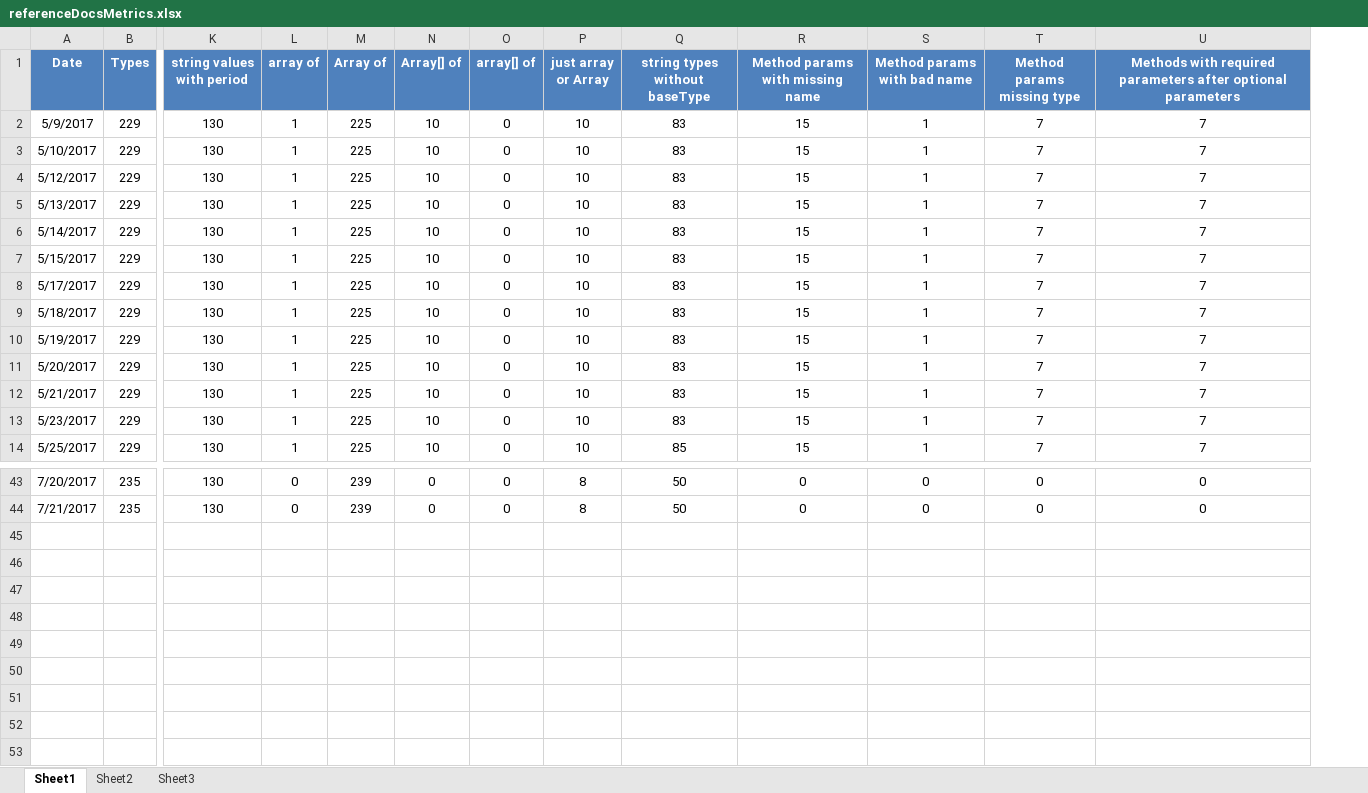
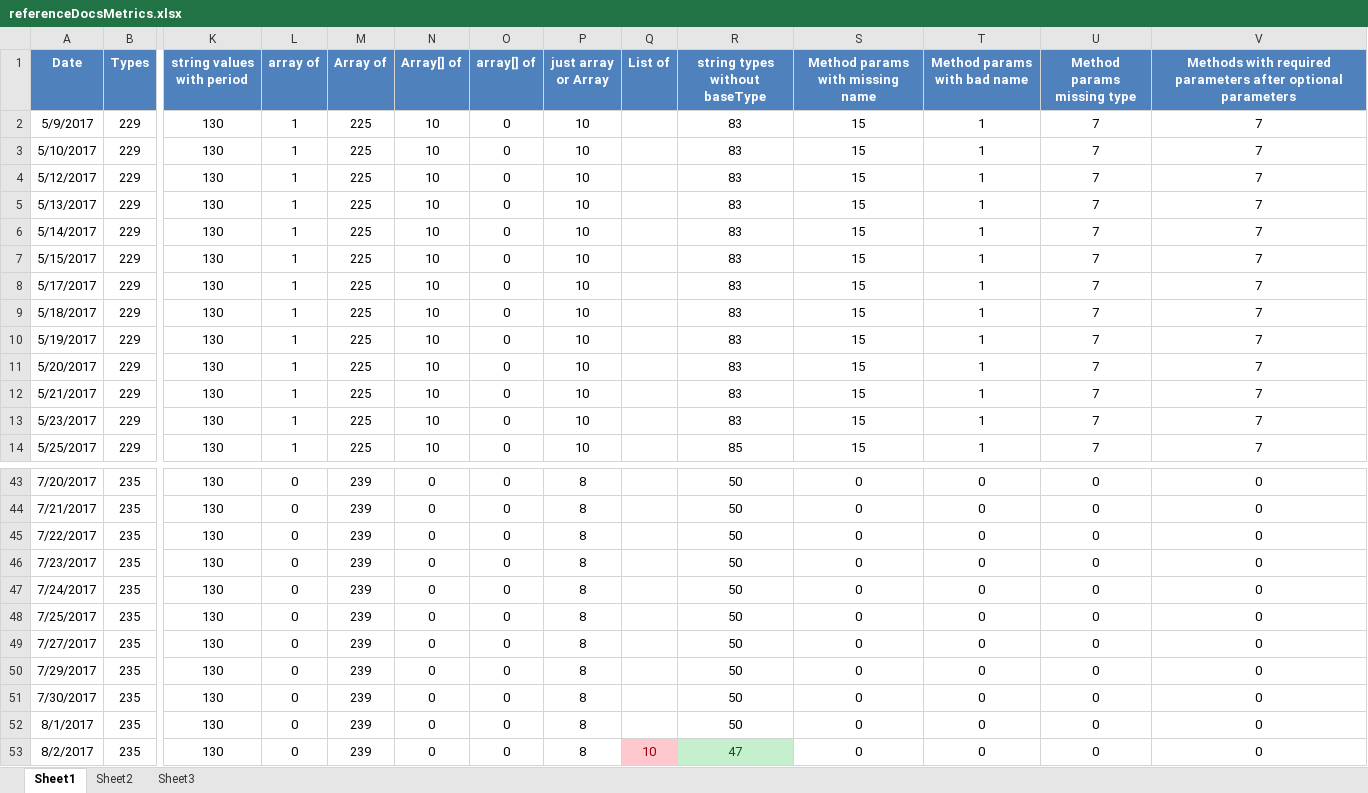
Before and after one commit to kylemwhite/isc, an Excel workbook: referenceDocsMetrics.xlsx, sheet Sheet1, drawn as a sheet; only a part is shown, gaps mark what is left out; values as stored, in another font and other column widths than the file's, no borders; charts and pictures not drawn; rows hold the shown columns only; the diff names each change by its address in the sheet, - before the commit and + after, or states it on an @@ line.

```diff
--- a/referenceDocsMetrics.xlsx (sheet Sheet1)
+++ b/referenceDocsMetrics.xlsx (sheet Sheet1)
+column Q (List of), empty
+row 45: 7/22/2017 | 235 | 130 | 0 | 239 | 0 | 0 | 8 |  | 50 | 0 | 0 | 0 | 0
+row 46: 7/23/2017 | 235 | 130 | 0 | 239 | 0 | 0 | 8 |  | 50 | 0 | 0 | 0 | 0
+row 47: 7/24/2017 | 235 | 130 | 0 | 239 | 0 | 0 | 8 |  | 50 | 0 | 0 | 0 | 0
+row 48: 7/25/2017 | 235 | 130 | 0 | 239 | 0 | 0 | 8 |  | 50 | 0 | 0 | 0 | 0
+row 49: 7/27/2017 | 235 | 130 | 0 | 239 | 0 | 0 | 8 |  | 50 | 0 | 0 | 0 | 0
+row 50: 7/29/2017 | 235 | 130 | 0 | 239 | 0 | 0 | 8 |  | 50 | 0 | 0 | 0 | 0
+row 51: 7/30/2017 | 235 | 130 | 0 | 239 | 0 | 0 | 8 |  | 50 | 0 | 0 | 0 | 0
+row 52: 8/1/2017 | 235 | 130 | 0 | 239 | 0 | 0 | 8 |  | 50 | 0 | 0 | 0 | 0
+row 53: 8/2/2017 | 235 | 130 | 0 | 239 | 0 | 0 | 8 | 10 | 47 | 0 | 0 | 0 | 0
```
Also changed, not shown: charts or pictures, 7 other files.
